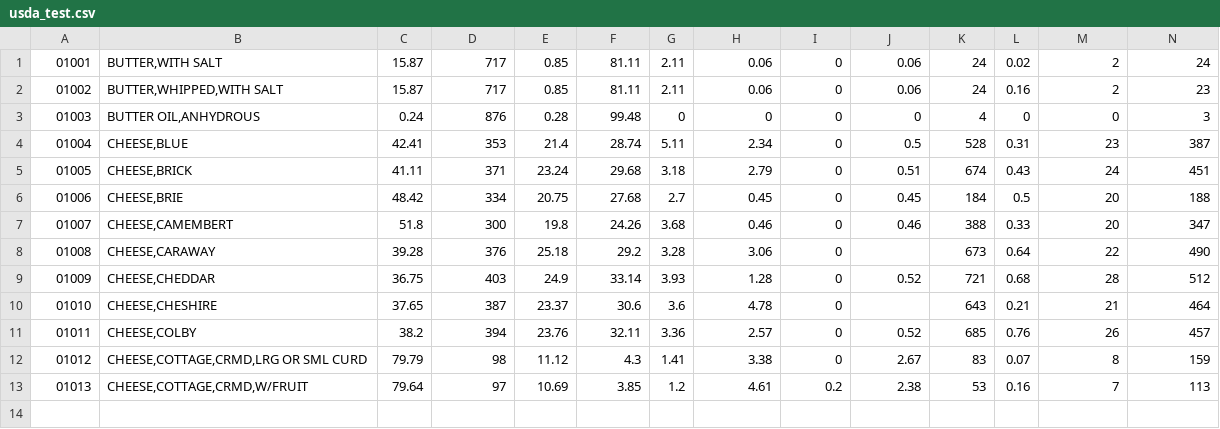
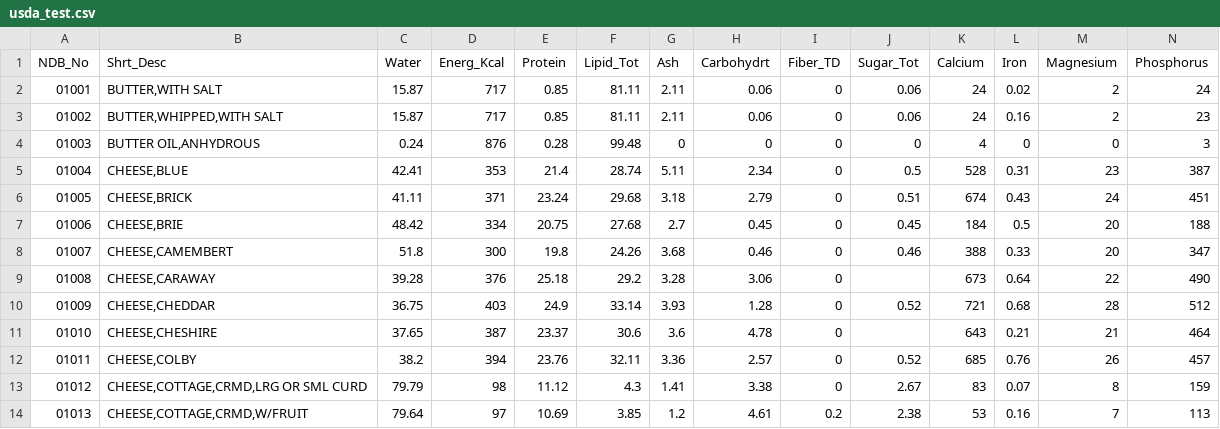
Before and after one commit to throwoawaytara/VittleVitals, a CSV file: db/usda_test.csv, drawn as a sheet; only a part is shown; rows hold the shown columns only; the diff names each change by its address in the sheet, - before the commit and + after, or states it on an @@ line.

Commit message:
completed method to import data from a csv in rails - rails has some spec ial things i had to hack around

```diff
--- a/db/usda_test.csv
+++ b/db/usda_test.csv
+row 1: NDB_No | Shrt_Desc | Water | Energ_Kcal | Protein | Lipid_Tot | Ash | Carbohydrt | Fiber_TD | Sugar_Tot | Calcium | Iron | Magnesium | Phosphorus
```
Also changed, not shown: 1 other file.
